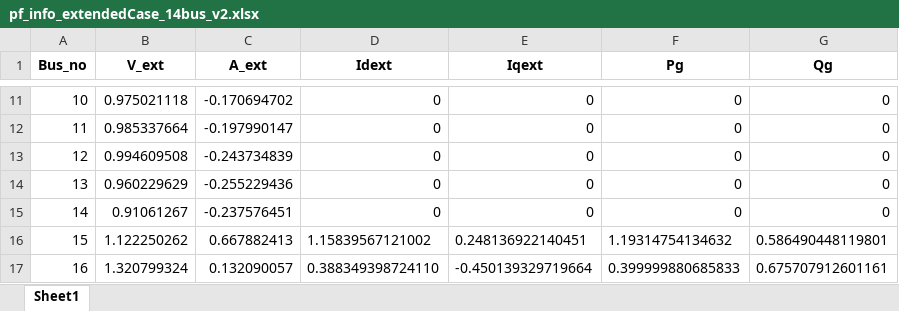
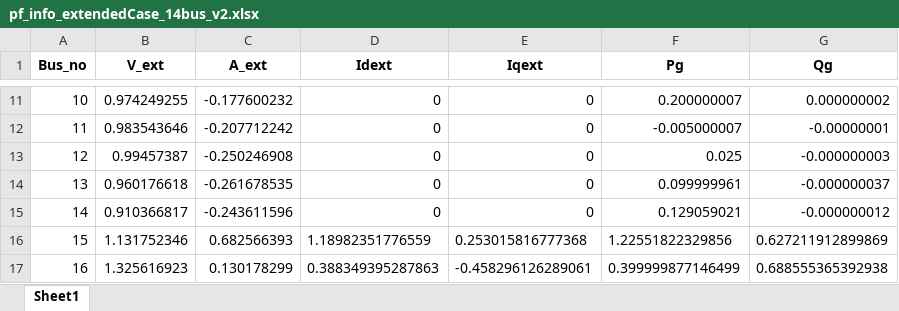
Before and after one commit to pnnl/SyNAPS, an Excel workbook: cases/Case_14bus_v2/pf_info_extendedCase_14bus_v2.xlsx, sheet Sheet1, drawn as a sheet; only a part is shown, gaps mark what is left out; values as stored, in another font and other column widths than the file's, no borders; the diff covers the shown part only; the diff names each change by its address in the sheet, - before the commit and + after, or states it on an @@ line.

```diff
--- a/cases/Case_14bus_v2/pf_info_extendedCase_14bus_v2.xlsx (sheet Sheet1)
+++ b/cases/Case_14bus_v2/pf_info_extendedCase_14bus_v2.xlsx (sheet Sheet1)
-B11 (V_ext): 0.975021118
+B11 (V_ext): 0.974249255
-C11 (A_ext): -0.170694702
+C11 (A_ext): -0.177600232
-F11 (Pg): 0
+F11 (Pg): 0.200000007
-G11 (Qg): 0
+G11 (Qg): 0.000000002
-B12 (V_ext): 0.985337664
+B12 (V_ext): 0.983543646
-C12 (A_ext): -0.197990147
+C12 (A_ext): -0.207712242
-F12 (Pg): 0
+F12 (Pg): -0.005000007
-G12 (Qg): 0
+G12 (Qg): -0.00000001
-B13 (V_ext): 0.994609508
+B13 (V_ext): 0.99457387
-C13 (A_ext): -0.243734839
+C13 (A_ext): -0.250246908
-F13 (Pg): 0
+F13 (Pg): 0.025
-G13 (Qg): 0
+G13 (Qg): -0.000000003
-B14 (V_ext): 0.960229629
+B14 (V_ext): 0.960176618
-C14 (A_ext): -0.255229436
+C14 (A_ext): -0.261678535
-F14 (Pg): 0
+F14 (Pg): 0.099999961
-G14 (Qg): 0
+G14 (Qg): -0.000000037
-B15 (V_ext): 0.91061267
+B15 (V_ext): 0.910366817
-C15 (A_ext): -0.237576451
+C15 (A_ext): -0.243611596
-F15 (Pg): 0
+F15 (Pg): 0.129059021
-G15 (Qg): 0
+G15 (Qg): -0.000000012
-B16 (V_ext): 1.122250262
+B16 (V_ext): 1.131752346
-C16 (A_ext): 0.667882413
+C16 (A_ext): 0.682566393
-D16 (Idext): 1.15839567121002
+D16 (Idext): 1.18982351776559
-E16 (Iqext): 0.248136922140451
+E16 (Iqext): 0.253015816777368
-F16 (Pg): 1.19314754134632
+F16 (Pg): 1.22551822329856
-G16 (Qg): 0.586490448119801
+G16 (Qg): 0.627211912899869
-B17 (V_ext): 1.320799324
+B17 (V_ext): 1.325616923
-C17 (A_ext): 0.132090057
+C17 (A_ext): 0.130178299
-D17 (Idext): 0.388349398724110
+D17 (Idext): 0.388349395287863
-E17 (Iqext): -0.450139329719664
+E17 (Iqext): -0.458296126289061
-F17 (Pg): 0.399999880685833
+F17 (Pg): 0.399999877146499
-G17 (Qg): 0.675707912601161
+G17 (Qg): 0.688555365392938
```
Also changed, not shown: 79 edited cells elsewhere in this sheet, cases/Case_14bus_v1/pf_info_extendedCase_14bus_v1.xlsx, cases/Case_14bus_v2/ieee14AC.xlsx, 43 other files.
